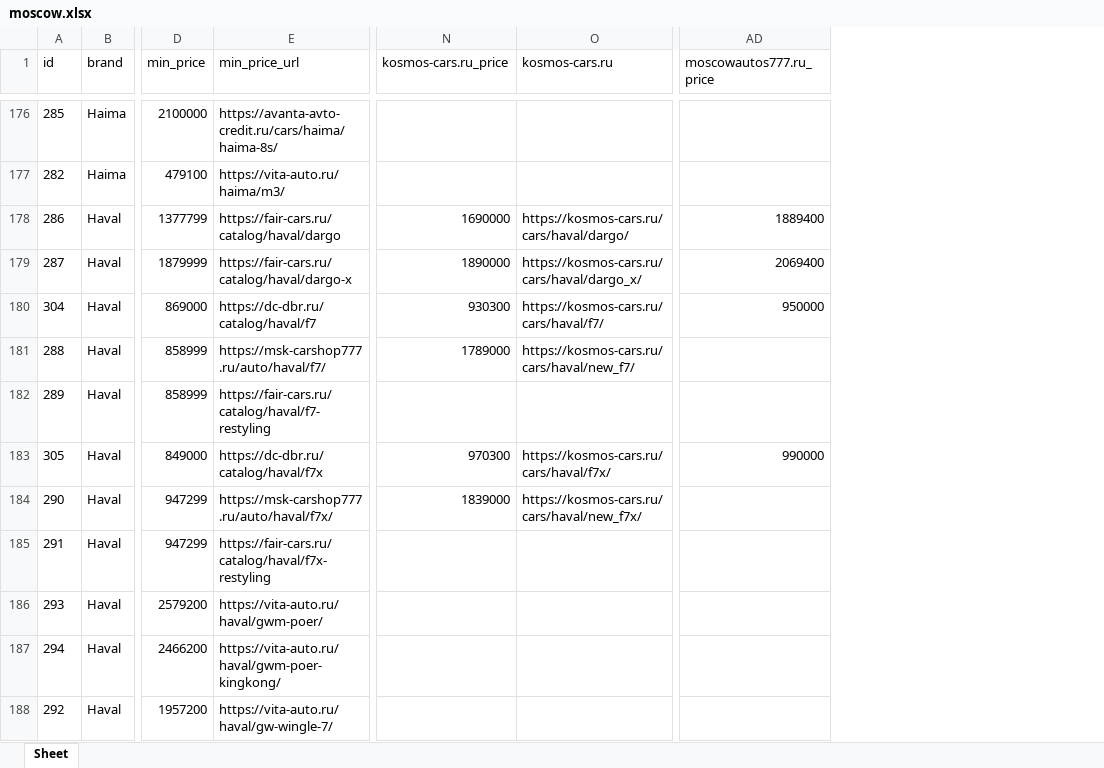
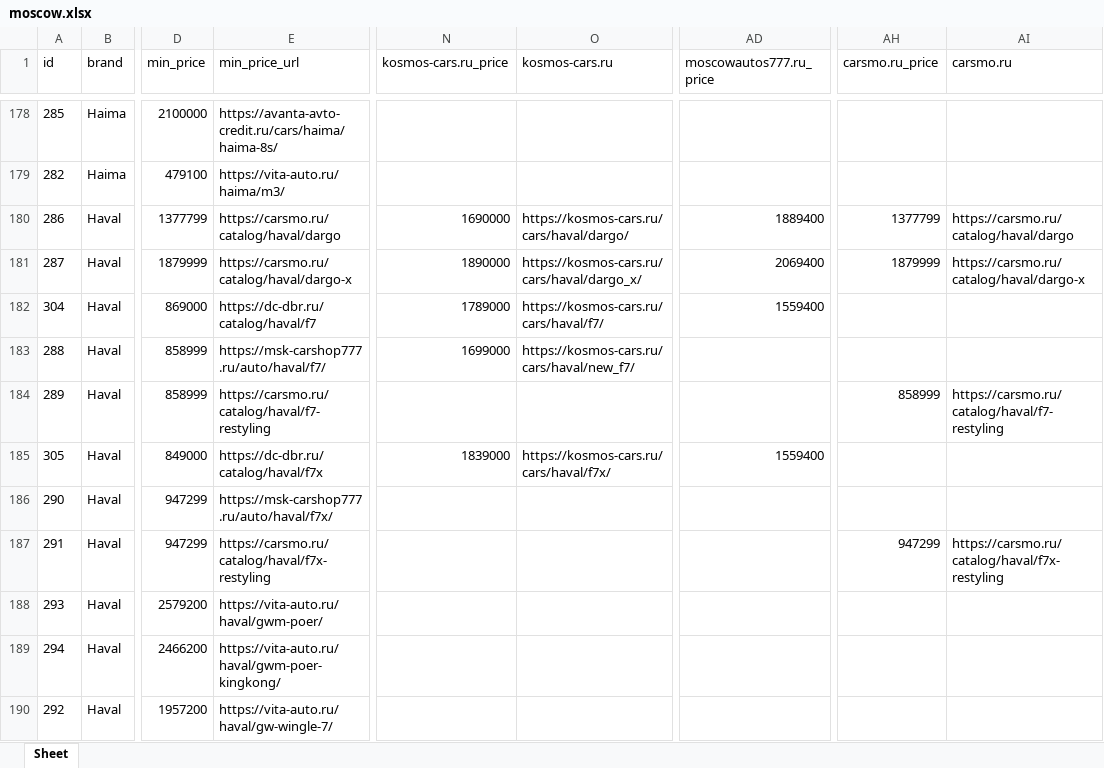
Before and after one commit to AlekseyNushtaev/AutoPars010824, an Excel workbook: xlsx/moscow.xlsx, sheet Sheet, drawn as a sheet; only a part is shown, gaps mark what is left out; values as stored, in another font and other column widths than the file's, no borders; addresses are those after the commit; the diff covers the shown part only; the diff names each change by its address in the sheet, - before the commit and + after, or states it on an @@ line.

Commit message:
Add rule to dmitrovka, moscow, add id > 169 to all regions

```diff
--- a/xlsx/moscow.xlsx (sheet Sheet)
+++ b/xlsx/moscow.xlsx (sheet Sheet)
+column AH (carsmo.ru_price), rows 180-187: 1377799 | 1879999 |  |  | 858999 |  |  | 947299
+column AI (carsmo.ru), rows 180-187: https://carsmo.ru/catalog/haval/dargo | https://carsmo.ru/catalog/haval/dargo-x |  |  | https://carsmo.ru/catalog/haval/f7-restyling |  |  | https://carsmo.ru/catalog/haval/f7x-restyling
-E180 (min_price_url): https://fair-cars.ru/catalog/haval/dargo
+E180 (min_price_url): https://carsmo.ru/catalog/haval/dargo
-E181 (min_price_url): https://fair-cars.ru/catalog/haval/dargo-x
+E181 (min_price_url): https://carsmo.ru/catalog/haval/dargo-x
-N182 (kosmos-cars.ru_price): 930300
+N182 (kosmos-cars.ru_price): 1789000
-AD182 (moscowautos777.ru_price): 950000
+AD182 (moscowautos777.ru_price): 1559400
-N183 (kosmos-cars.ru_price): 1789000
+N183 (kosmos-cars.ru_price): 1699000
-E184 (min_price_url): https://fair-cars.ru/catalog/haval/f7-restyling
+E184 (min_price_url): https://carsmo.ru/catalog/haval/f7-restyling
-N185 (kosmos-cars.ru_price): 970300
+N185 (kosmos-cars.ru_price): 1839000
-AD185 (moscowautos777.ru_price): 990000
+AD185 (moscowautos777.ru_price): 1559400
-N186 (kosmos-cars.ru_price): 1839000
+N186 (kosmos-cars.ru_price): (empty)
-O186 (kosmos-cars.ru): https://kosmos-cars.ru/cars/haval/new_f7x/
+O186 (kosmos-cars.ru): (empty)
-E187 (min_price_url): https://fair-cars.ru/catalog/haval/f7x-restyling
+E187 (min_price_url): https://carsmo.ru/catalog/haval/f7x-restyling
```
Also changed, not shown: 3 added rows, 119 edited cells and cell formats elsewhere in this sheet, id.xlsx, xlsx/dmitrovka.xlsx, 32 other files.
